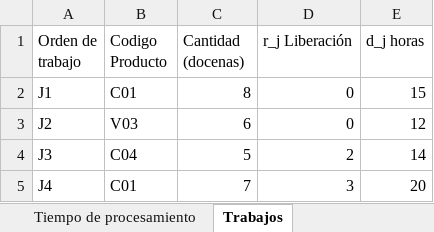
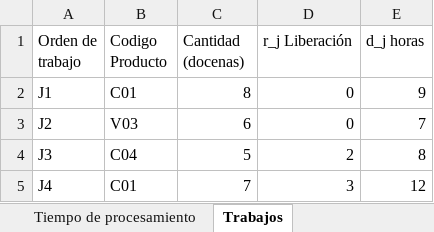
Before and after one commit to luisaghs/Flow-shop-sublotes-consistentes, an Excel workbook: fase2/salida_validacion/I5.xlsx, sheet Trabajos, drawn as a sheet; values as stored, in another font and other column widths than the file's, no borders; the diff names each change by its address in the sheet, - before the commit and + after, or states it on an @@ line.

```diff
--- a/fase2/salida_validacion/I5.xlsx (sheet Trabajos)
+++ b/fase2/salida_validacion/I5.xlsx (sheet Trabajos)
-E2 (d_j horas): 15
+E2 (d_j horas): 9
-E3 (d_j horas): 12
+E3 (d_j horas): 7
-E4 (d_j horas): 14
+E4 (d_j horas): 8
-E5 (d_j horas): 20
+E5 (d_j horas): 12
```
Also changed, not shown: sheet Tiempo de procesamiento, fase2/salida_validacion/I3.xlsx, fase2/salida_validacion/I4.xlsx, 37 other files.
